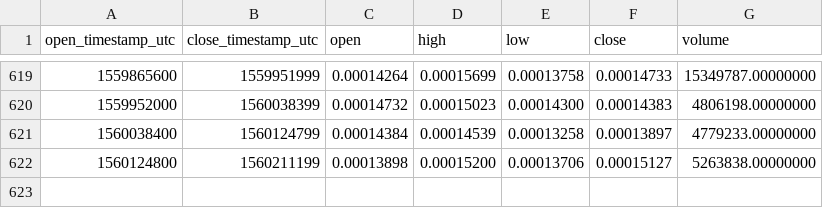
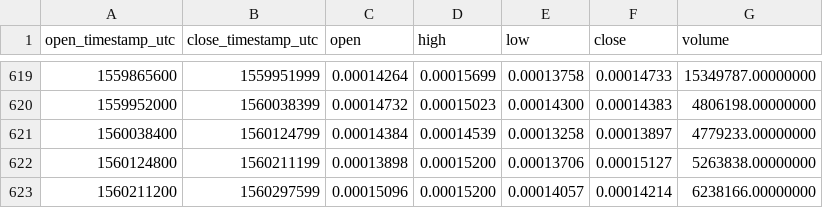
Before and after one commit to cryptobigbro/binance-LINKBTC, a CSV file: binance-LINKBTC-1d.csv, drawn as a sheet; only a part is shown, gaps mark what is left out.

Commit message:
Update OHLCV data.

```diff
--- a/binance-LINKBTC-1d.csv
+++ b/binance-LINKBTC-1d.csv
@@ -622 +622,2 @@ open_timestamp_utc,close_timestamp_utc,open,high,low,close,volume
 1560124800,1560211199,0.00013898,0.00015200,0.00013706,0.00015127,5263838.00000000
+1560211200,1560297599,0.00015096,0.00015200,0.00014057,0.00014214,6238166.00000000
```
Also changed, not shown: 1 other file.
